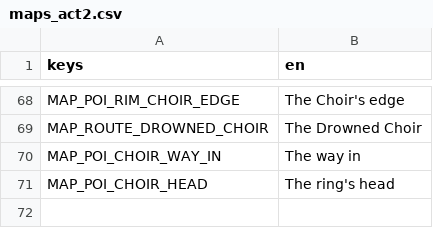
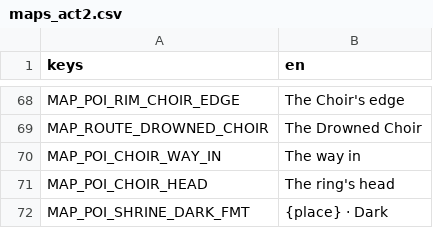
Before and after one commit to LeviticusFigglebottom/ClaudalFantasyX, a CSV file: game/data/loc/maps_act2.csv, drawn as a sheet; only a part is shown, gaps mark what is left out; the diff names each change by its address in the sheet, - before the commit and + after, or states it on an @@ line.

```diff
--- a/game/data/loc/maps_act2.csv
+++ b/game/data/loc/maps_act2.csv
+row 72: MAP_POI_SHRINE_DARK_FMT | {place} · Dark
```
Also changed, not shown: 4 other files.
